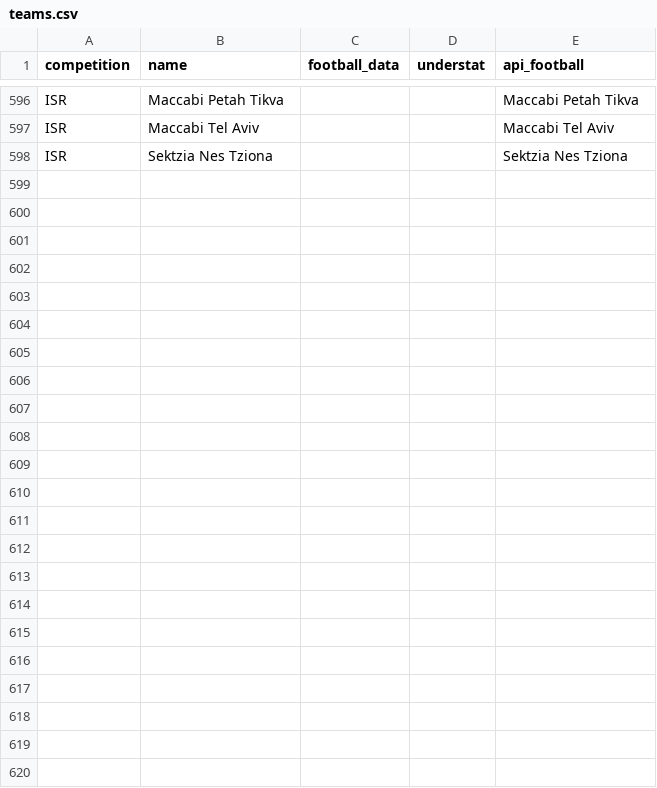
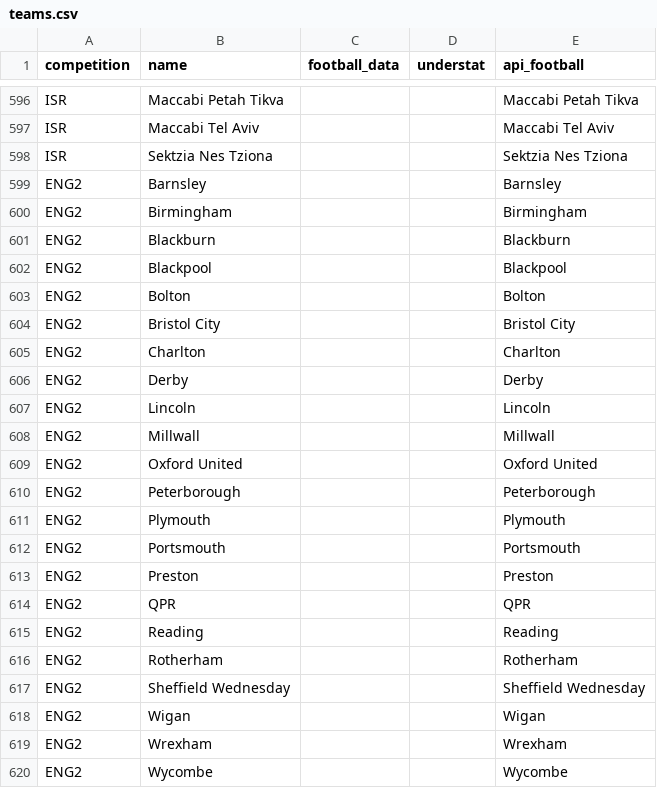
Before and after one commit to rubenboga615-boop/footprono2026, a CSV file: backend/src/footprono/ingestion/reference/teams.csv, drawn as a sheet; only a part is shown, gaps mark what is left out; the diff names each change by its address in the sheet, - before the commit and + after, or states it on an @@ line.

```diff
--- a/backend/src/footprono/ingestion/reference/teams.csv
+++ b/backend/src/footprono/ingestion/reference/teams.csv
+row 599: ENG2 | Barnsley |  |  | Barnsley
+row 600: ENG2 | Birmingham |  |  | Birmingham
+row 601: ENG2 | Blackburn |  |  | Blackburn
+row 602: ENG2 | Blackpool |  |  | Blackpool
+row 603: ENG2 | Bolton |  |  | Bolton
+row 604: ENG2 | Bristol City |  |  | Bristol City
+row 605: ENG2 | Charlton |  |  | Charlton
+row 606: ENG2 | Derby |  |  | Derby
+row 607: ENG2 | Lincoln |  |  | Lincoln
+row 608: ENG2 | Millwall |  |  | Millwall
+row 609: ENG2 | Oxford United |  |  | Oxford United
+row 610: ENG2 | Peterborough |  |  | Peterborough
+row 611: ENG2 | Plymouth |  |  | Plymouth
+row 612: ENG2 | Portsmouth |  |  | Portsmouth
+row 613: ENG2 | Preston |  |  | Preston
+row 614: ENG2 | QPR |  |  | QPR
+row 615: ENG2 | Reading |  |  | Reading
+row 616: ENG2 | Rotherham |  |  | Rotherham
+row 617: ENG2 | Sheffield Wednesday |  |  | Sheffield Wednesday
+row 618: ENG2 | Wigan |  |  | Wigan
+row 619: ENG2 | Wrexham |  |  | Wrexham
+row 620: ENG2 | Wycombe |  |  | Wycombe
```
Also changed, not shown: 9 other files.
